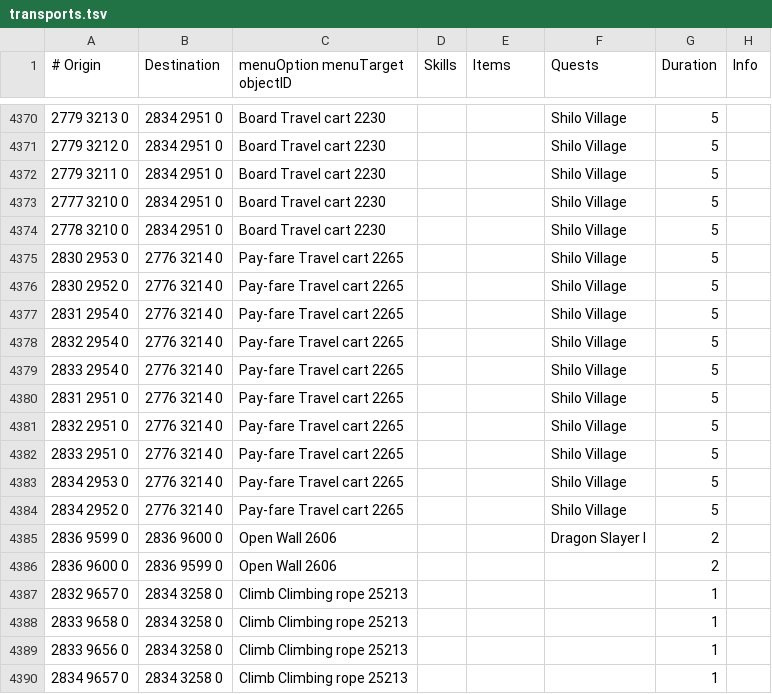
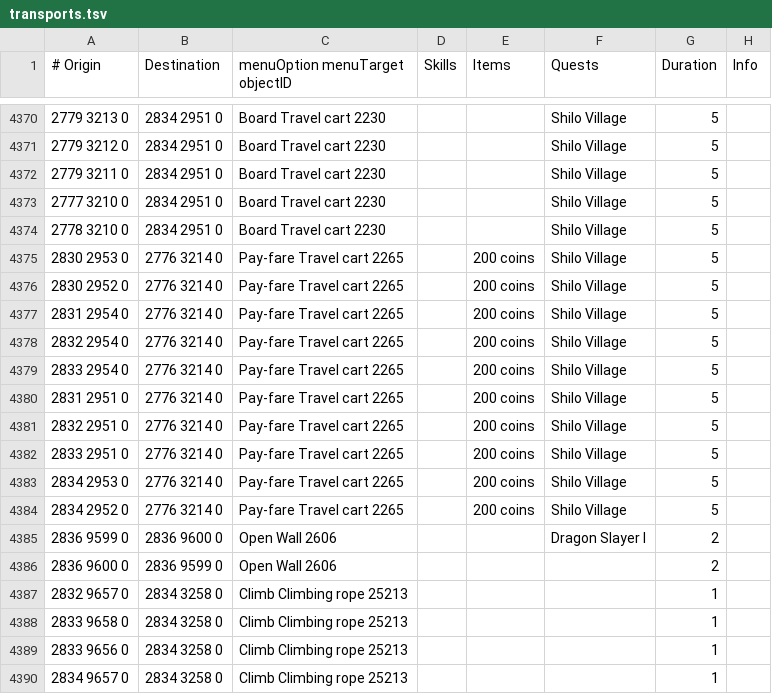
Before and after one commit to NewGenEng/Microbot, a TSV file: runelite-client/src/main/resources/net/runelite/client/plugins/microbot/shortestpath/transports.tsv, drawn as a sheet; only a part is shown, gaps mark what is left out; the diff names each change by its address in the sheet, - before the commit and + after, or states it on an @@ line.

Commit message:
added 200 coins requirement for shillo village cart

```diff
--- a/runelite-client/src/main/resources/net/runelite/client/plugins/microbot/shortestpath/transports.tsv
+++ b/runelite-client/src/main/resources/net/runelite/client/plugins/microbot/shortestpath/transports.tsv
-E4375:E4384 (Items): (empty)
+E4375:E4384 (Items): 200 coins
```
